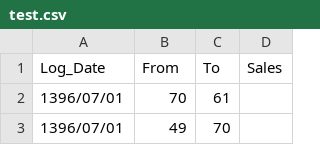
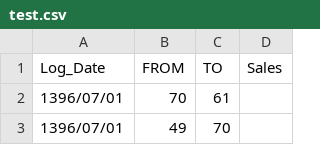
Before and after one commit to MHKarami97/AlibabaDNN, a CSV file: AlibabaDNN/Data/test.csv, drawn as a sheet; only a part is shown.

```diff
--- a/AlibabaDNN/Data/test.csv
+++ b/AlibabaDNN/Data/test.csv
@@ -1,2 +1,2 @@
-Log_Date,From,To,Sales
+Log_Date,FROM,TO,Sales
 1396/07/01,70,61,
```
Also changed, not shown: 1 other file.
